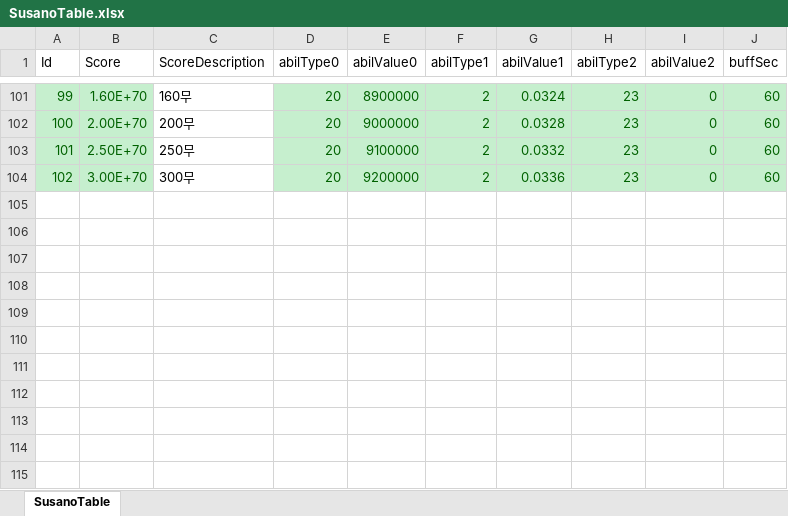
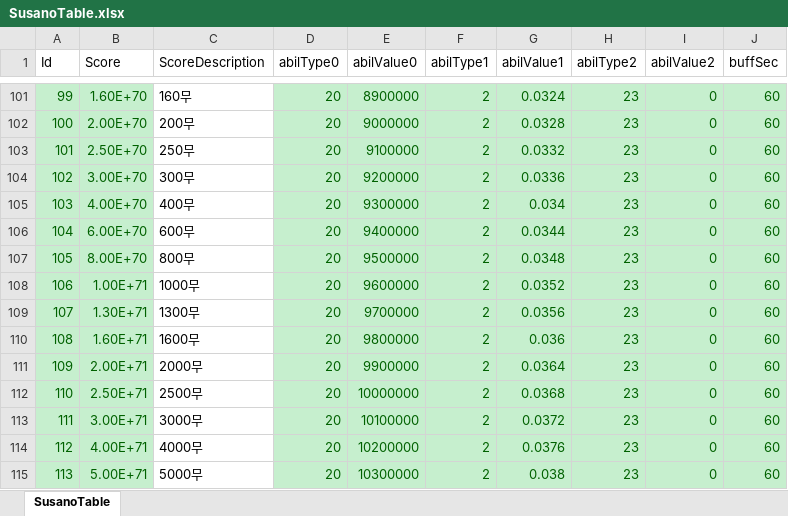
Before and after one commit to luckyzwei/Yosaki, an Excel workbook: Assets/06.Table/SusanoTable.xlsx, sheet SusanoTable, drawn as a sheet; only a part is shown, gaps mark what is left out; values as stored, in another font and other column widths than the file's, no borders; the diff names each change by its address in the sheet, - before the commit and + after, or states it on an @@ line.

```diff
--- a/Assets/06.Table/SusanoTable.xlsx (sheet SusanoTable)
+++ b/Assets/06.Table/SusanoTable.xlsx (sheet SusanoTable)
+row 105: 103 | 4.00E+70 | 400무 | 20 | 9300000 | 2 | 0.034 | 23 | 0 | 60
+row 106: 104 | 6.00E+70 | 600무 | 20 | 9400000 | 2 | 0.0344 | 23 | 0 | 60
+row 107: 105 | 8.00E+70 | 800무 | 20 | 9500000 | 2 | 0.0348 | 23 | 0 | 60
+row 108: 106 | 1.00E+71 | 1000무 | 20 | 9600000 | 2 | 0.0352 | 23 | 0 | 60
+row 109: 107 | 1.30E+71 | 1300무 | 20 | 9700000 | 2 | 0.0356 | 23 | 0 | 60
+row 110: 108 | 1.60E+71 | 1600무 | 20 | 9800000 | 2 | 0.036 | 23 | 0 | 60
+row 111: 109 | 2.00E+71 | 2000무 | 20 | 9900000 | 2 | 0.0364 | 23 | 0 | 60
+row 112: 110 | 2.50E+71 | 2500무 | 20 | 10000000 | 2 | 0.0368 | 23 | 0 | 60
+row 113: 111 | 3.00E+71 | 3000무 | 20 | 10100000 | 2 | 0.0372 | 23 | 0 | 60
+row 114: 112 | 4.00E+71 | 4000무 | 20 | 10200000 | 2 | 0.0376 | 23 | 0 | 60
+row 115: 113 | 5.00E+71 | 5000무 | 20 | 10300000 | 2 | 0.038 | 23 | 0 | 60
```
Also changed, not shown: Assets/06.Table/SonReward.xlsx, 2 other files.
